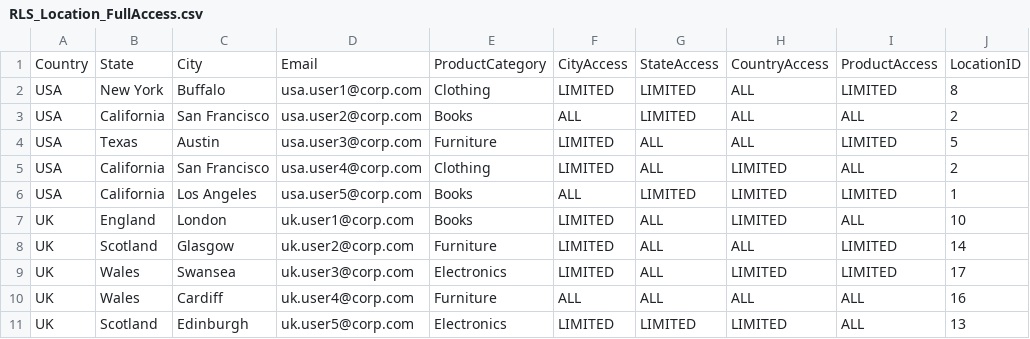
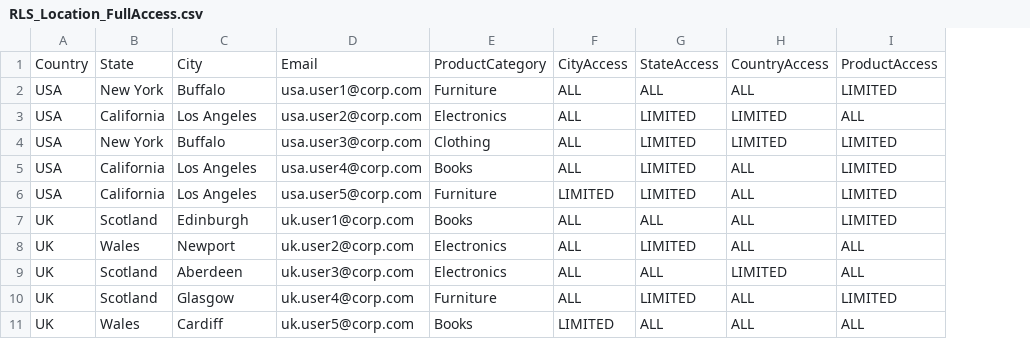
Before and after one commit to aguchhait-stack/RLS, a CSV file: RLS_Location_FullAccess.csv, drawn as a sheet; only a part is shown; removed rows and columns are numbered as before the commit, all else as after; the diff covers the shown part only; the diff names each change by its address in the sheet, - before the commit and + after, or states it on an @@ line.

Commit message:
Add files via upload

```diff
--- a/RLS_Location_FullAccess.csv
+++ b/RLS_Location_FullAccess.csv
-column J, rows 1-3: LocationID | 8 | 2; rows 5-8: 2 | 1 | 10 | 14; row 10: 16
-E2: Clothing
+E2: Furniture
-F2: LIMITED
+F2: ALL
-G2: LIMITED
+G2: ALL
-C3: San Francisco
+C3: Los Angeles
-E3: Books
+E3: Electronics
-H3: ALL
+H3: LIMITED
-row 4: USA | Texas | Austin | usa.user3@corp.com | Furniture | LIMITED | ALL | ALL | LIMITED | 5
-B4: California
+B4: New York
-C4: San Francisco
+C4: Buffalo
-D4: usa.user4@corp.com
+D4: usa.user3@corp.com
-F4: LIMITED
+F4: ALL
-G4: ALL
+G4: LIMITED
-I4: ALL
+I4: LIMITED
-D5: usa.user5@corp.com
+D5: usa.user4@corp.com
-H5: LIMITED
+H5: ALL
+row 6: USA | California | Los Angeles | usa.user5@corp.com | Furniture | LIMITED | LIMITED | ALL | LIMITED
+row 7: UK | Scotland | Edinburgh | uk.user1@corp.com | Books | ALL | ALL | ALL | LIMITED
+row 8: UK | Wales | Newport | uk.user2@corp.com | Electronics | ALL | LIMITED | ALL | ALL
-B9: England
+B9: Scotland
-C9: London
+C9: Aberdeen
-D9: uk.user1@corp.com
+D9: uk.user3@corp.com
-E9: Books
+E9: Electronics
-F9:F10: LIMITED
+F9:F10: ALL
-D10: uk.user2@corp.com
+D10: uk.user4@corp.com
-G10: ALL
+G10: LIMITED
-row 9: UK | Wales | Swansea | uk.user3@corp.com | Electronics | LIMITED | ALL | LIMITED | LIMITED | 17
-D11: uk.user4@corp.com
+D11: uk.user5@corp.com
-E11: Furniture
+E11: Books
-F11: ALL
+F11: LIMITED
-row 11: UK | Scotland | Edinburgh | uk.user5@corp.com | Electronics | LIMITED | LIMITED | LIMITED | ALL | 13
```
Also changed, not shown: 1 added row and 21 edited cells elsewhere in this file.
